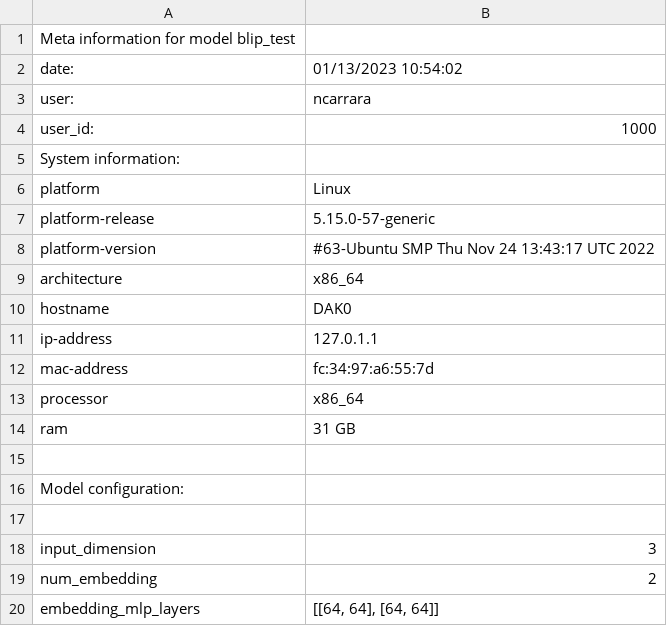
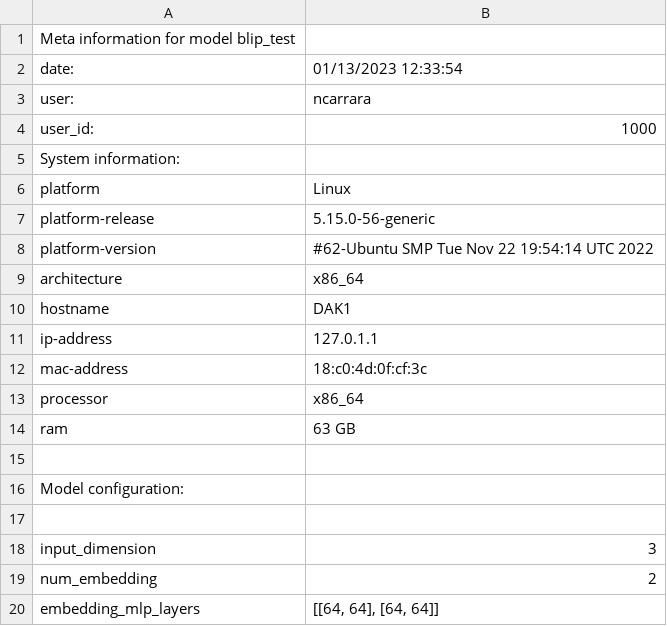
Before and after one commit to Neutron-Calibration-in-DUNE/Blip, a CSV file: examples/models/blip_test/blip_test_init_meta.csv, drawn as a sheet; only a part is shown.

```diff
--- a/examples/models/blip_test/blip_test_init_meta.csv
+++ b/examples/models/blip_test/blip_test_init_meta.csv
@@ -1,3 +1,3 @@
 Meta information for model blip_test
-date:	01/13/2023 10:54:02
+date:	01/13/2023 12:33:54
 user:	ncarrara
@@ -6,10 +6,10 @@ System information:
 platform	Linux
-platform-release	5.15.0-57-generic
-platform-version	#63-Ubuntu SMP Thu Nov 24 13:43:17 UTC 2022
+platform-release	5.15.0-56-generic
+platform-version	#62-Ubuntu SMP Tue Nov 22 19:54:14 UTC 2022
 architecture	x86_64
-hostname	DAK0
+hostname	DAK1
 ip-address	127.0.1.1
-mac-address	fc:34:97:a6:55:7d
+mac-address	18:c0:4d:0f:cf:3c
 processor	x86_64
-ram	31 GB
+ram	63 GB
 
```
Also changed, not shown: examples/models/blip_test/blip_test_trained_meta.csv, 40 other files.
